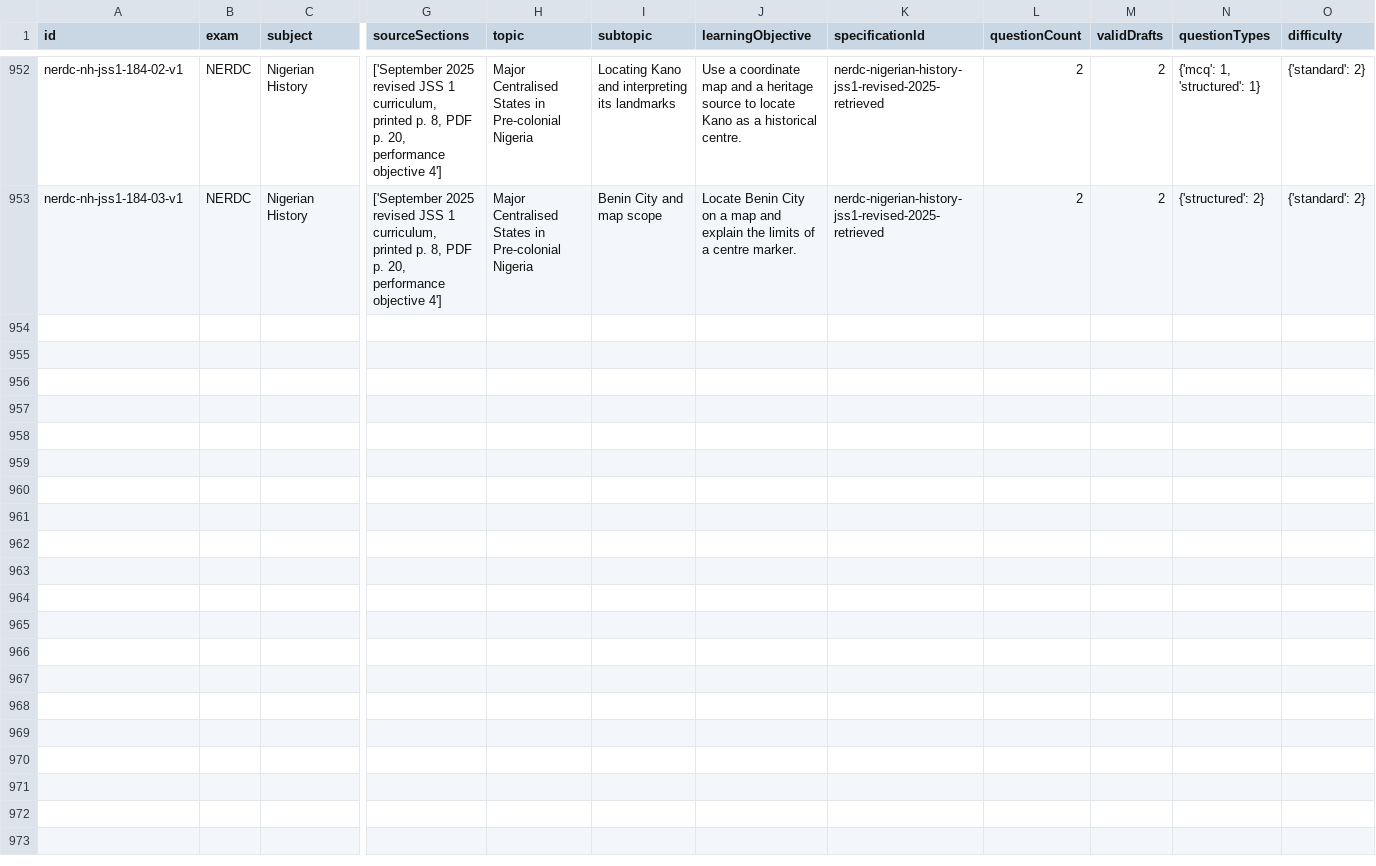
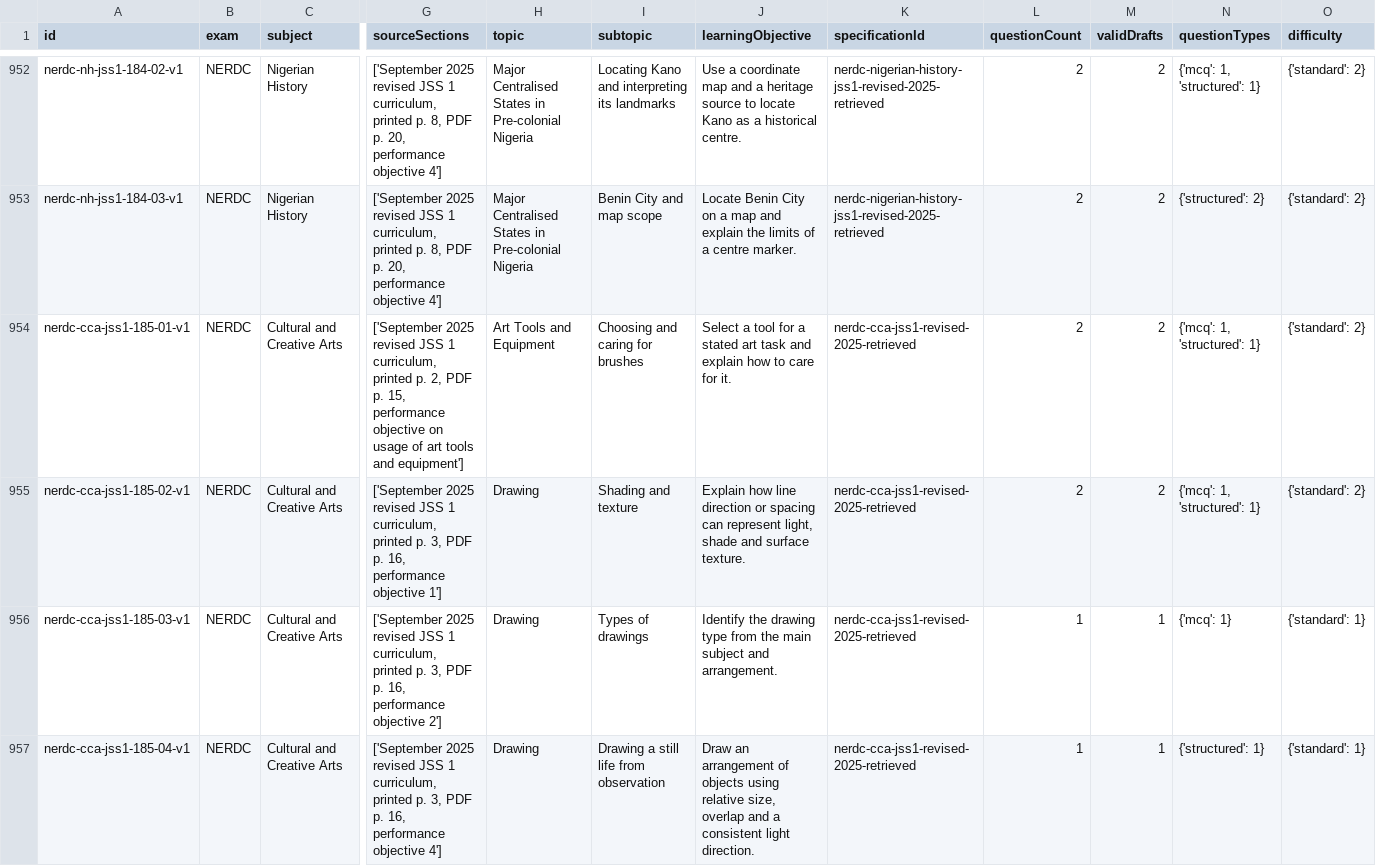
Before and after one commit to Ndobal/ndovera, a CSV file: question-data/audits/syllabus-coverage.csv, drawn as a sheet; only a part is shown, gaps mark what is left out; rows hold the shown columns only; the diff covers the shown part only; the diff names each change by its address in the sheet, - before the commit and + after, or states it on an @@ line.

Commit message:
Add batch 185: register JSS 1 Cultural and Creative Arts and draft visual arts tasks

```diff
--- a/question-data/audits/syllabus-coverage.csv
+++ b/question-data/audits/syllabus-coverage.csv
+row 954: nerdc-cca-jss1-185-01-v1 | NERDC | Cultural and Creative Arts | ['September 2025 revised JSS 1 curriculum, printed p. 2, PDF p. 15, performance objective on usage of art tools and equipment'] | Art Tools and Equipment | Choosing and caring for brushes | Select a tool for a stated art task and explain how to care for it. | nerdc-cca-jss1-revised-2025-retrieved | 2 | 2 | {'mcq': 1, 'structured': 1} | {'standard': 2}
+row 955: nerdc-cca-jss1-185-02-v1 | NERDC | Cultural and Creative Arts | ['September 2025 revised JSS 1 curriculum, printed p. 3, PDF p. 16, performance objective 1'] | Drawing | Shading and texture | Explain how line direction or spacing can represent light, shade and surface texture. | nerdc-cca-jss1-revised-2025-retrieved | 2 | 2 | {'mcq': 1, 'structured': 1} | {'standard': 2}
+row 956: nerdc-cca-jss1-185-03-v1 | NERDC | Cultural and Creative Arts | ['September 2025 revised JSS 1 curriculum, printed p. 3, PDF p. 16, performance objective 2'] | Drawing | Types of drawings | Identify the drawing type from the main subject and arrangement. | nerdc-cca-jss1-revised-2025-retrieved | 1 | 1 | {'mcq': 1} | {'standard': 1}
+row 957: nerdc-cca-jss1-185-04-v1 | NERDC | Cultural and Creative Arts | ['September 2025 revised JSS 1 curriculum, printed p. 3, PDF p. 16, performance objective 4'] | Drawing | Drawing a still life from observation | Draw an arrangement of objects using relative size, overlap and a consistent light direction. | nerdc-cca-jss1-revised-2025-retrieved | 1 | 1 | {'structured': 1} | {'standard': 1}
```
Also changed, not shown: 4 added rows elsewhere in this file, question-data/audits/completion-dashboard.csv, 7 other files.
